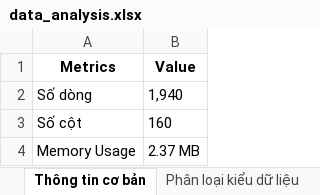
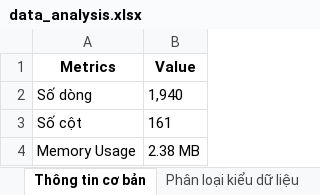
Before and after one commit to EldlichLord2004/DS102_P13_CNVN, an Excel workbook: Data/data_analysis.xlsx, sheet Thông tin cơ bản, drawn as a sheet; values as stored, in another font and other column widths than the file's, no borders; the diff names each change by its address in the sheet, - before the commit and + after, or states it on an @@ line.

Commit message:
Update data files and model scripts: modified LCK tournament data, updated processed data for prediction, adjusted execution counts in Jupyter notebook, and added feature importance output to predictor script.

```diff
--- a/Data/data_analysis.xlsx (sheet Thông tin cơ bản)
+++ b/Data/data_analysis.xlsx (sheet Thông tin cơ bản)
-B3 (Value): 160
+B3 (Value): 161
-B4 (Value): 2.37 MB
+B4 (Value): 2.38 MB
```
Also changed, not shown: sheet Phân loại kiểu dữ liệu, 13 other files.
